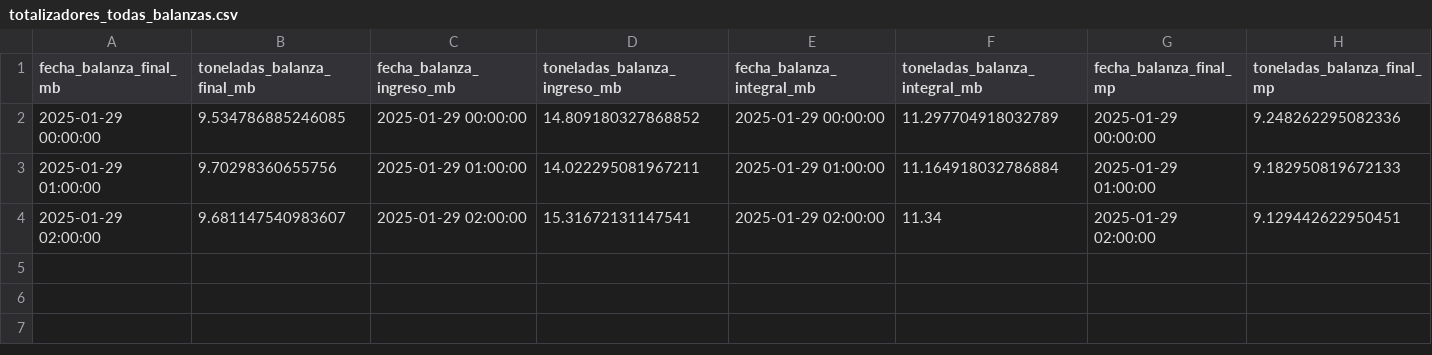
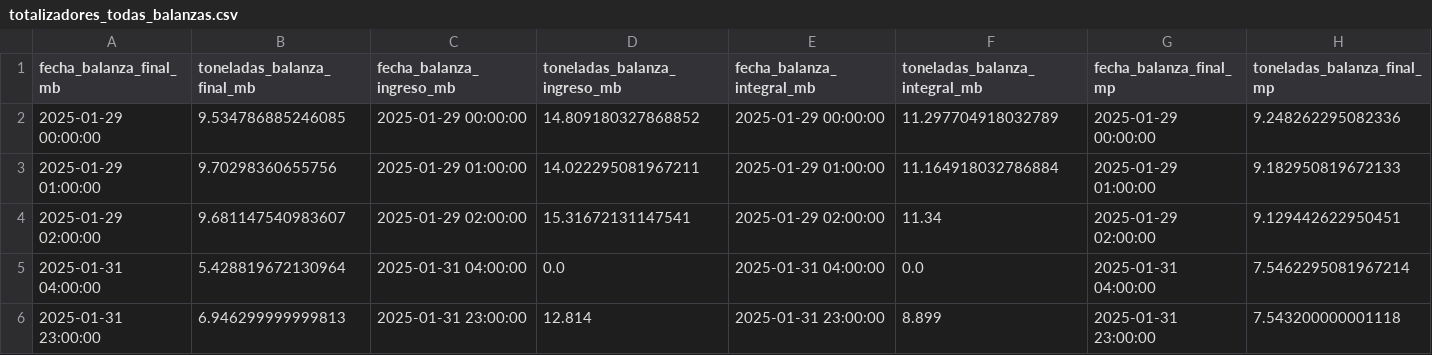
Before and after one commit to bourloti/proyecto_caudal_balanza, a CSV file: totalizadores_todas_balanzas.csv, drawn as a sheet; only a part is shown; rows hold the shown columns only; the diff names each change by its address in the sheet, - before the commit and + after, or states it on an @@ line.

```diff
--- a/totalizadores_todas_balanzas.csv
+++ b/totalizadores_todas_balanzas.csv
+row 5: 2025-01-31 04:00:00 | 5.428819672130964 | 2025-01-31 04:00:00 | 0.0 | 2025-01-31 04:00:00 | 0.0 | 2025-01-31 04:00:00 | 7.5462295081967214
+row 6: 2025-01-31 23:00:00 | 6.946299999999813 | 2025-01-31 23:00:00 | 12.814 | 2025-01-31 23:00:00 | 8.899 | 2025-01-31 23:00:00 | 7.543200000001118
```
Also changed, not shown: 11 other files.
